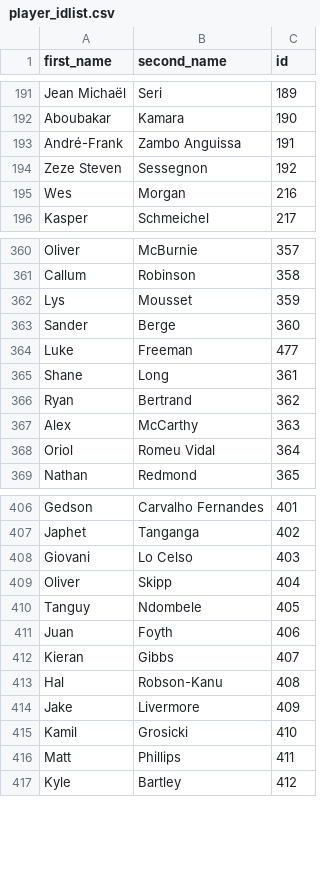
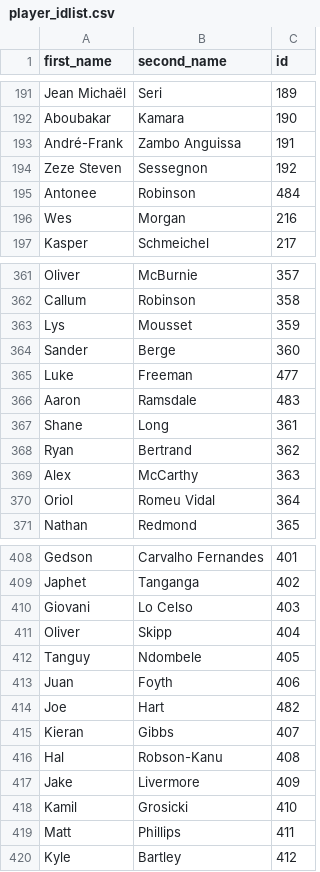
Before and after one commit to ssh24/Fantasy-Premier-League, a CSV file: data/2019-20/player_idlist.csv, drawn as a sheet; only a part is shown, gaps mark what is left out.

```diff
--- a/data/2019-20/player_idlist.csv
+++ b/data/2019-20/player_idlist.csv
@@ -194,2 +194,3 @@ André-Frank,Zambo Anguissa,191
 Zeze Steven,Sessegnon,192
+Antonee,Robinson,484
 Wes,Morgan,216
@@ -364,2 +365,3 @@ Sander,Berge,360
 Luke,Freeman,477
+Aaron,Ramsdale,483
 Shane,Long,361
@@ -411,2 +413,3 @@ Tanguy,Ndombele,405
 Juan,Foyth,406
+Joe,Hart,482
 Kieran,Gibbs,407
```
Also changed, not shown: data/2019-20/cleaned_players.csv, data/2019-20/players_raw.csv.
